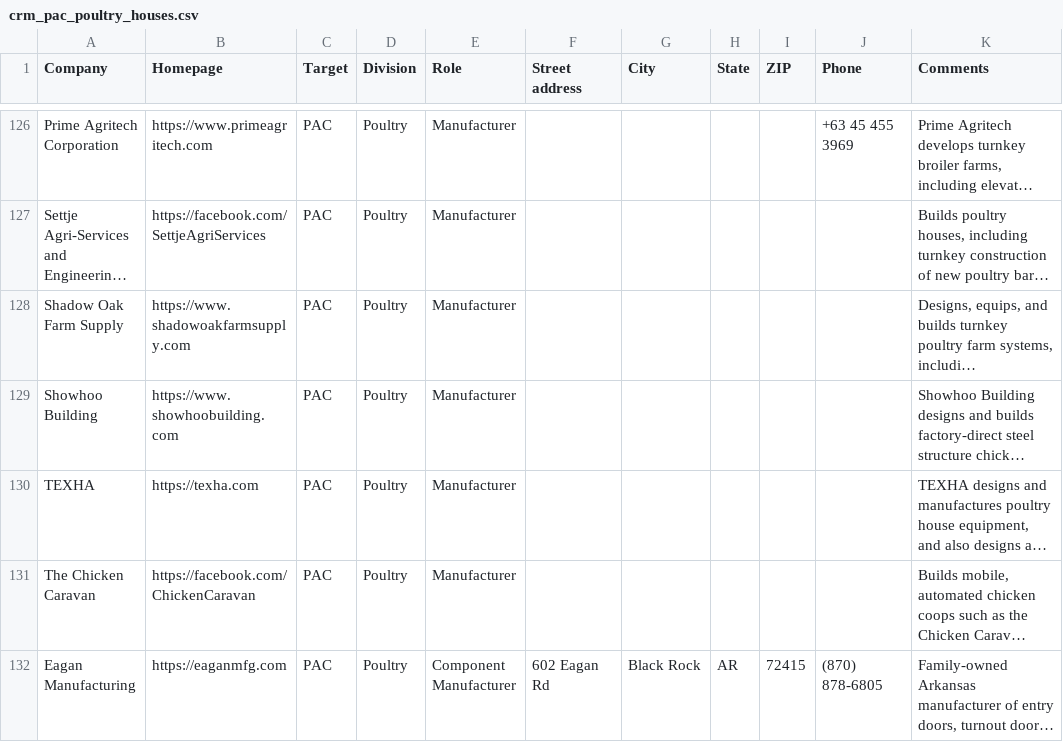
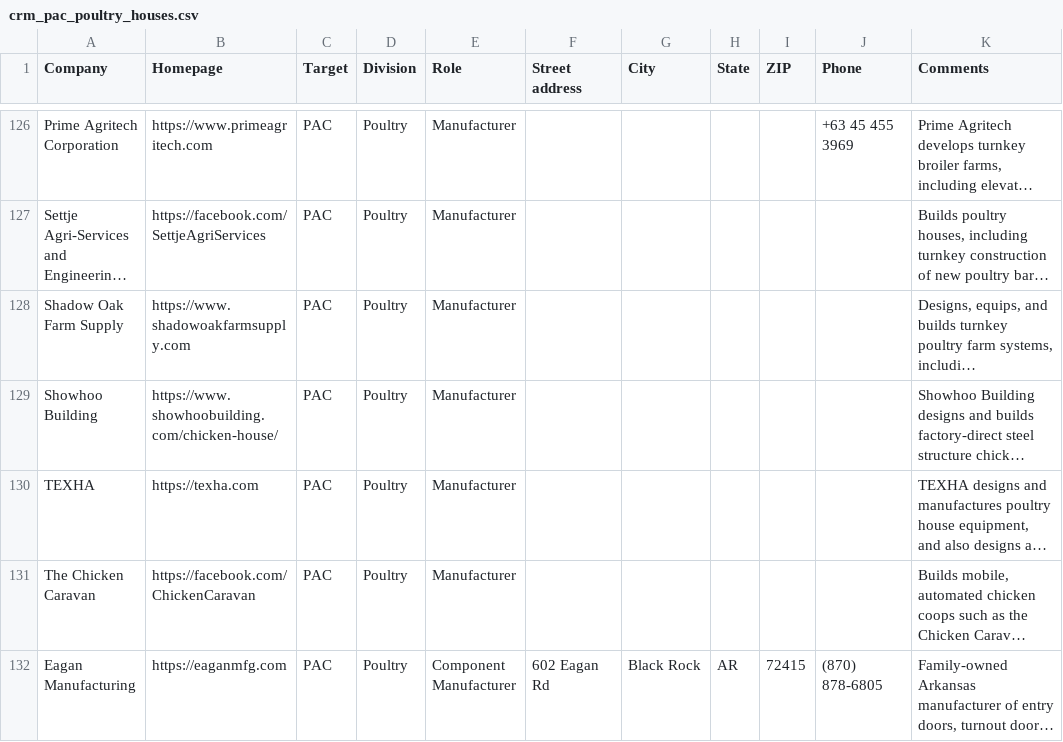
Before and after one commit to wintech-inc/oep.signal.core, a CSV file: exports/crm_pac_poultry_houses.csv, drawn as a sheet; only a part is shown, gaps mark what is left out; long unchanged cells end in …; the diff covers the shown part only; the diff names each change by its address in the sheet, - before the commit and + after, or states it on an @@ line.

```diff
--- a/exports/crm_pac_poultry_houses.csv
+++ b/exports/crm_pac_poultry_houses.csv
-B129 (Homepage): https://www.showhoobuilding.com
+B129 (Homepage): https://www.showhoobuilding.com/chicken-house/
```
Also changed, not shown: 3 added rows, 3 removed rows and 33 edited cells elsewhere in this file, eval/review_contacts_pac_hunting_blinds.csv, eval/review_contacts_pac_poultry_houses.csv, 5 other files.
